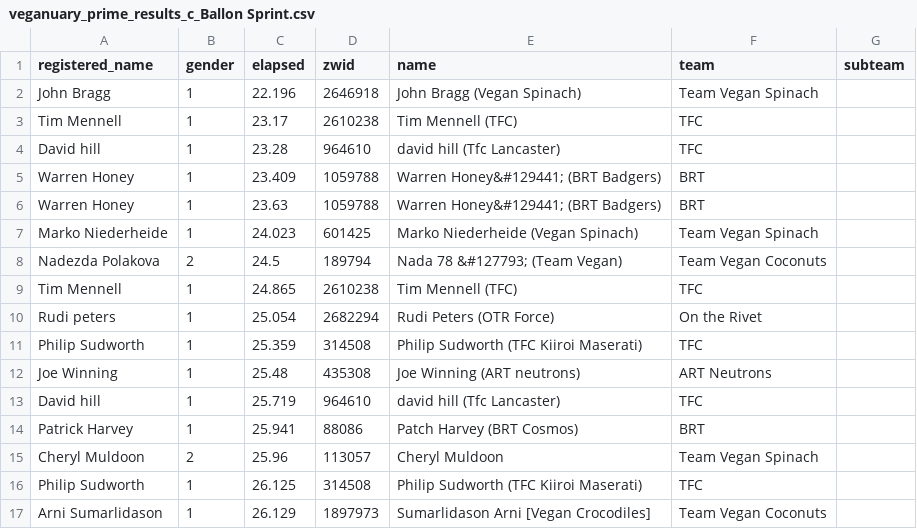
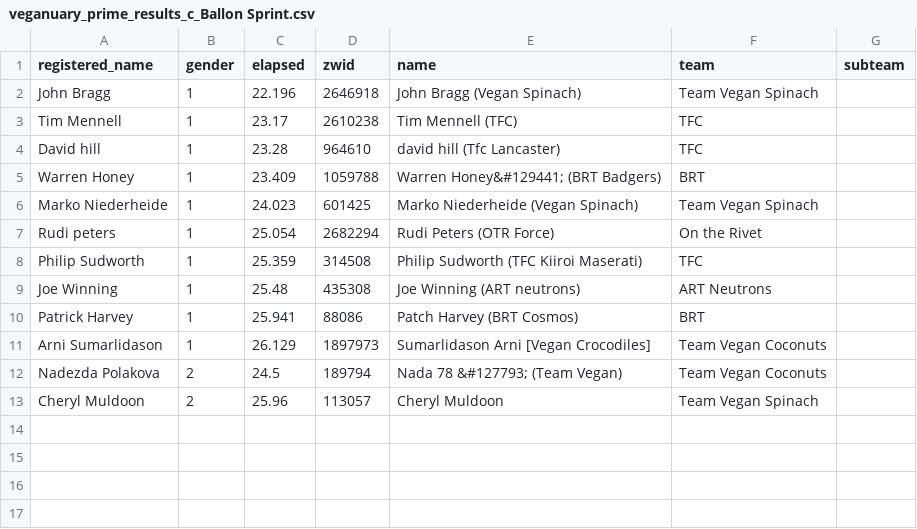
Before and after one commit to derekvmcintire/veganuary, a CSV file: results/stage_2/veganuary_prime_results_c_Ballon Sprint.csv, drawn as a sheet.

```diff
--- a/results/stage_2/veganuary_prime_results_c_Ballon Sprint.csv
+++ b/results/stage_2/veganuary_prime_results_c_Ballon Sprint.csv
@@ -5,6 +5,3 @@ David hill,1,23.28,964610,david hill (Tfc Lancaster),TFC,
 Warren Honey,1,23.409,1059788,Warren Honey&#129441; (BRT Badgers),BRT,
-Warren Honey,1,23.63,1059788,Warren Honey&#129441; (BRT Badgers),BRT,
 Marko Niederheide,1,24.023,601425,Marko Niederheide (Vegan Spinach),Team Vegan Spinach,
-Nadezda Polakova,2,24.5,189794,Nada 78 &#127793; (Team Vegan),Team Vegan Coconuts,
-Tim Mennell,1,24.865,2610238,Tim Mennell (TFC),TFC,
 Rudi peters,1,25.054,2682294,Rudi Peters (OTR Force),On the Rivet,
@@ -12,6 +9,5 @@ Philip Sudworth,1,25.359,314508,Philip Sudworth (TFC Kiiroi Maserati),TFC,
 Joe Winning,1,25.48,435308,Joe Winning (ART neutrons),ART Neutrons,
-David hill,1,25.719,964610,david hill (Tfc Lancaster),TFC,
 Patrick Harvey,1,25.941,88086,Patch Harvey (BRT Cosmos),BRT,
+Arni Sumarlidason,1,26.129,1897973,Sumarlidason Arni [Vegan Crocodiles],Team Vegan Coconuts,
+Nadezda Polakova,2,24.5,189794,Nada 78 &#127793; (Team Vegan),Team Vegan Coconuts,
 Cheryl Muldoon,2,25.96,113057,Cheryl Muldoon,Team Vegan Spinach,
-Philip Sudworth,1,26.125,314508,Philip Sudworth (TFC Kiiroi Maserati),TFC,
-Arni Sumarlidason,1,26.129,1897973,Sumarlidason Arni [Vegan Crocodiles],Team Vegan Coconuts,
```
Also changed, not shown: results/stage_2/veganuary_prime_results_a_Crit City Dolphin Sprint.csv, results/stage_2/veganuary_prime_results_c_Pave Sprint.csv, 27 other files.
